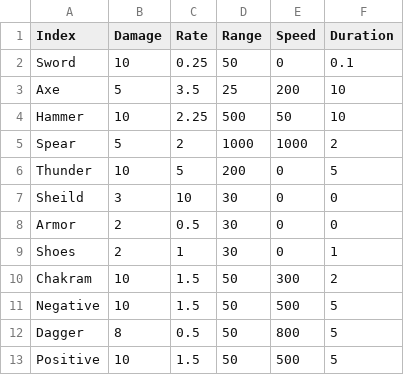
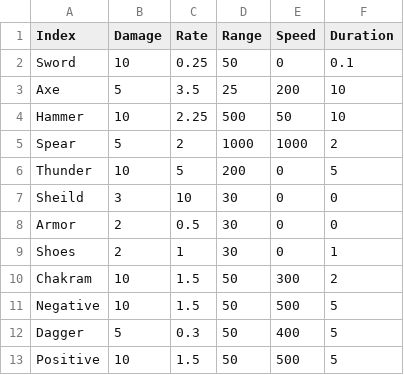
Before and after one commit to Hospiea/UES, a CSV file: Content/Assets/Data/Sources/WeaponData.csv, drawn as a sheet.

```diff
--- a/Content/Assets/Data/Sources/WeaponData.csv
+++ b/Content/Assets/Data/Sources/WeaponData.csv
@@ -11,3 +11,3 @@ Chakram,10,1.5,50,300,2
 Negative,10,1.5,50,500,5
-Dagger,8,0.5,50,800,5
+Dagger,5,0.3,50,400,5
 Positive,10,1.5,50,500,5
```
Also changed, not shown: 5 other files.
